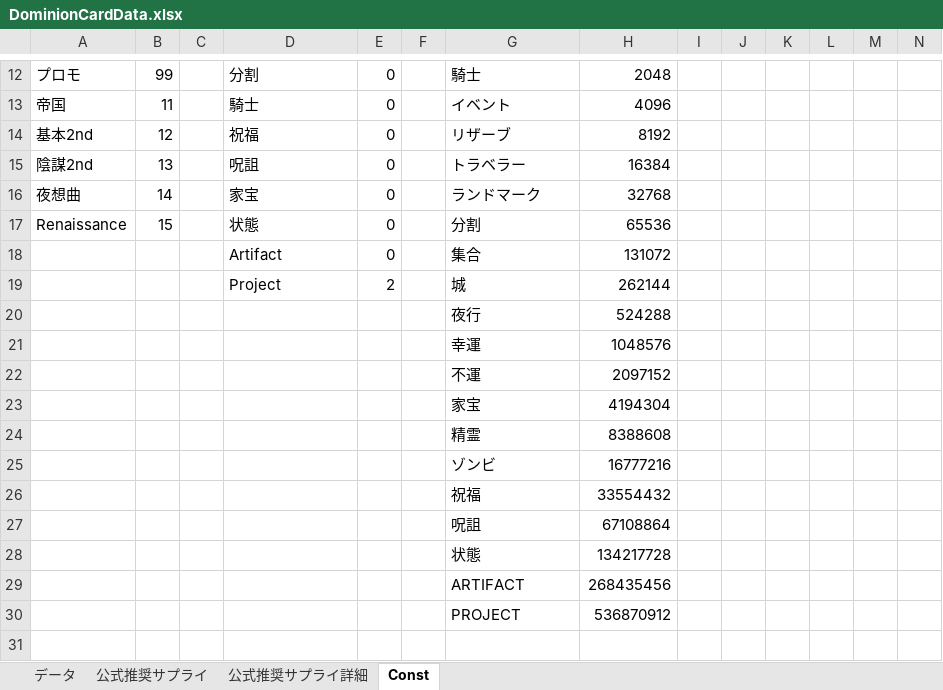
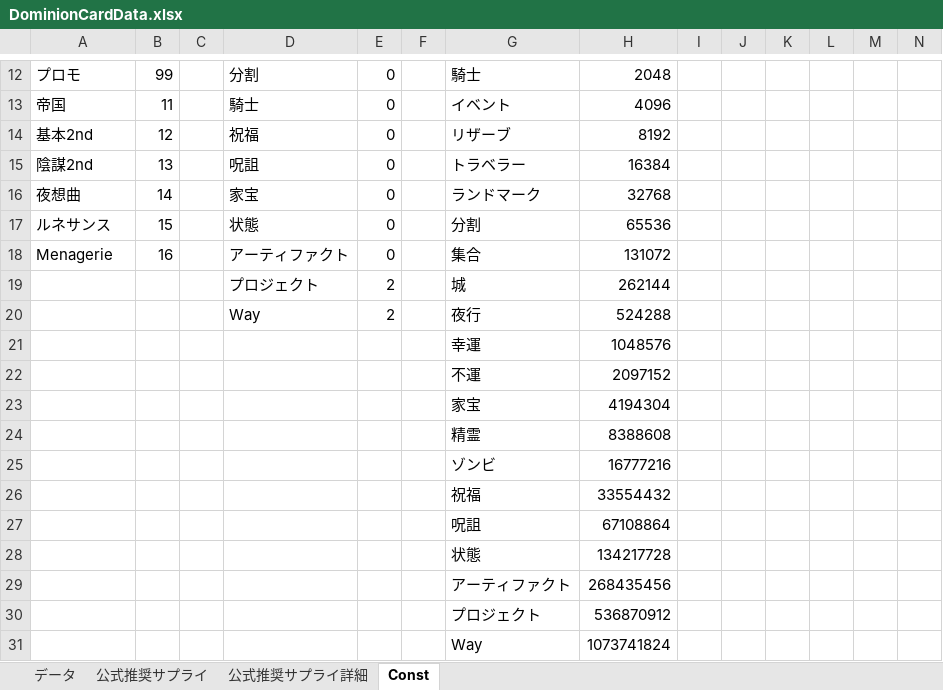
Before and after one commit to xxi-noxx/DominionRandomizer, an Excel workbook: RandomSelector/App_Data/DominionCardData.xlsx, sheet Const, drawn as a sheet; only a part is shown, gaps mark what is left out; values as stored, in another font and other column widths than the file's, no borders; the diff names each change by its address in the sheet, - before the commit and + after, or states it on an @@ line.

Commit message:
カードデータ更新 - 陰謀2nd日本語化 - ルネサンス日本語化

```diff
--- a/RandomSelector/App_Data/DominionCardData.xlsx (sheet Const)
+++ b/RandomSelector/App_Data/DominionCardData.xlsx (sheet Const)
-A17: Renaissance
+A17: ルネサンス
-A18: (empty)
+A18: Menagerie
-B18: (empty)
+B18: 16
-D18: Artifact
+D18: アーティファクト
-D19: Project
+D19: プロジェクト
-D20: (empty)
+D20: Way
-E20: (empty)
+E20: 2
-G29: ARTIFACT
+G29: アーティファクト
-G30: PROJECT
+G30: プロジェクト
+row 31:  |  |  |  |  |  | Way | 1073741824
```
Also changed, not shown: sheet データ, 2 other files.
